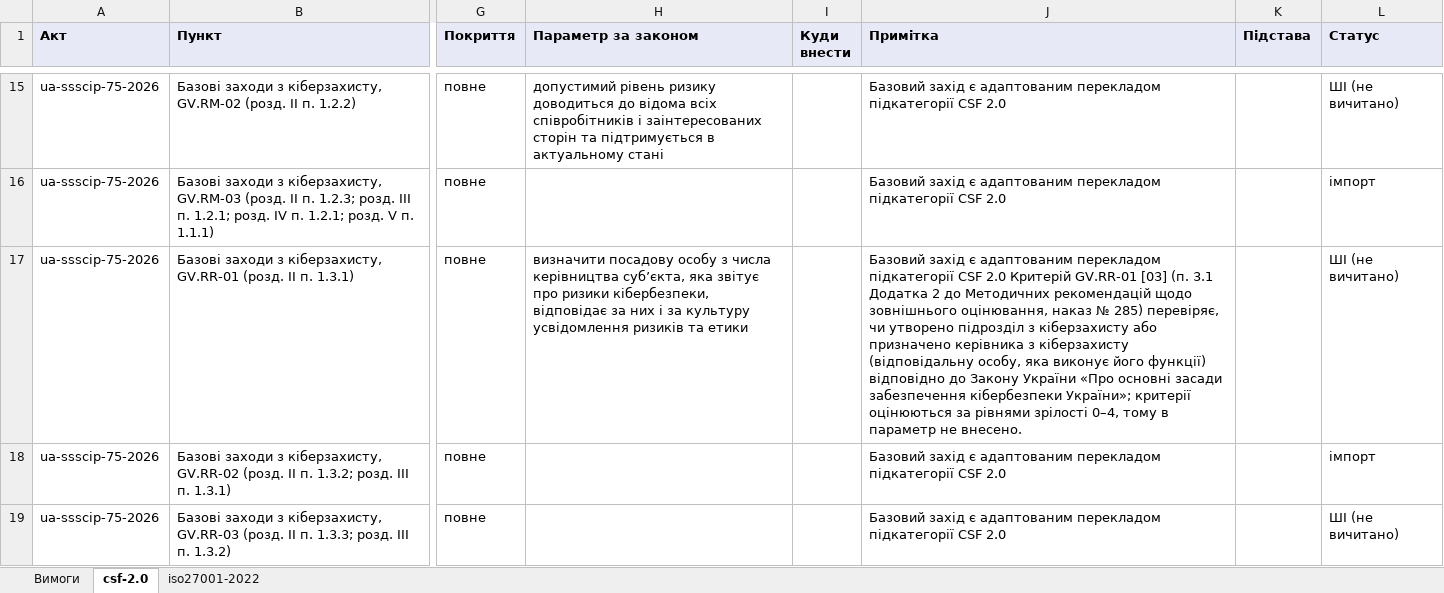
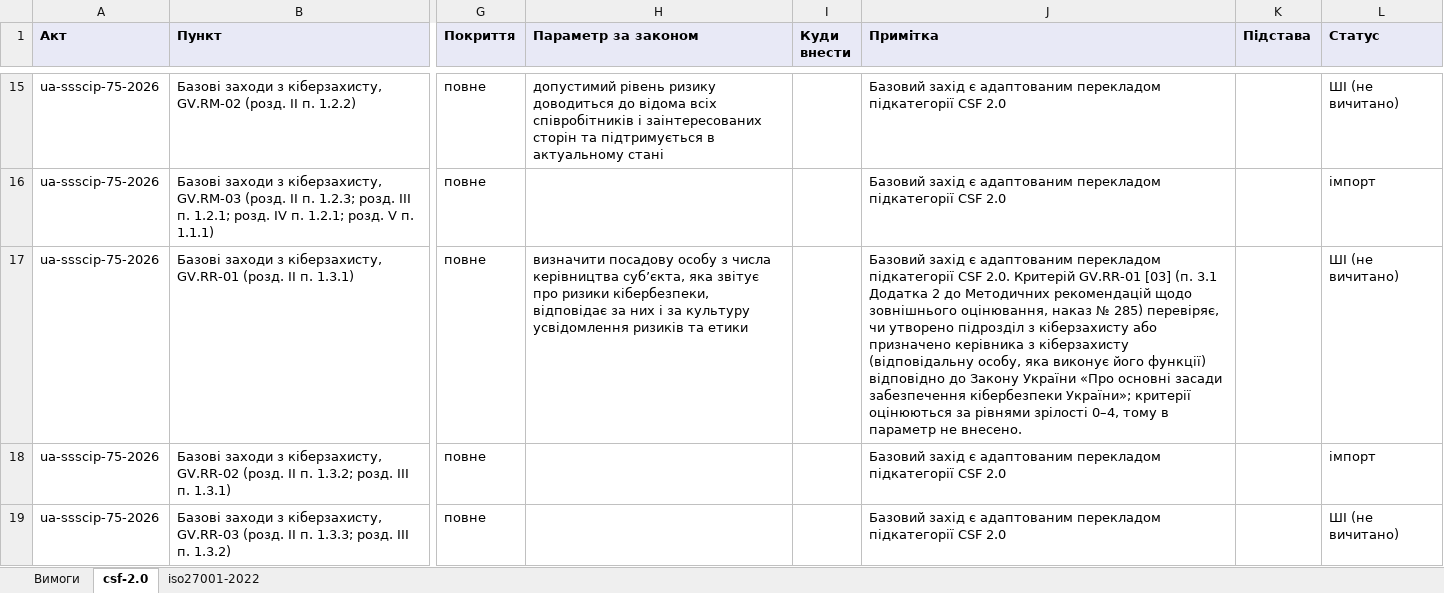
Before and after one commit to Ivan-Gokin/grc-foundation-ua, an Excel workbook: mappings/ssscip-75-2026.xlsx, sheet csf-2.0, drawn as a sheet; only a part is shown, gaps mark what is left out; values as stored, in another font and other column widths than the file's, no borders; the diff covers the shown part only; the diff names each change by its address in the sheet, - before the commit and + after, or states it on an @@ line.

```diff
--- a/mappings/ssscip-75-2026.xlsx (sheet csf-2.0)
+++ b/mappings/ssscip-75-2026.xlsx (sheet csf-2.0)
-J17 (Примітка): …підкатегорії CSF 2.0 Критерій GV.RR-01…
+J17 (Примітка): …підкатегорії CSF 2.0. Критерій GV.RR-01…
```
Also changed, not shown: 9 edited cells elsewhere in this sheet, sheet iso27001-2022, mappings/cmu-373-736.xlsx, mappings/law-80-94-vr.xlsx, 1 other file.
